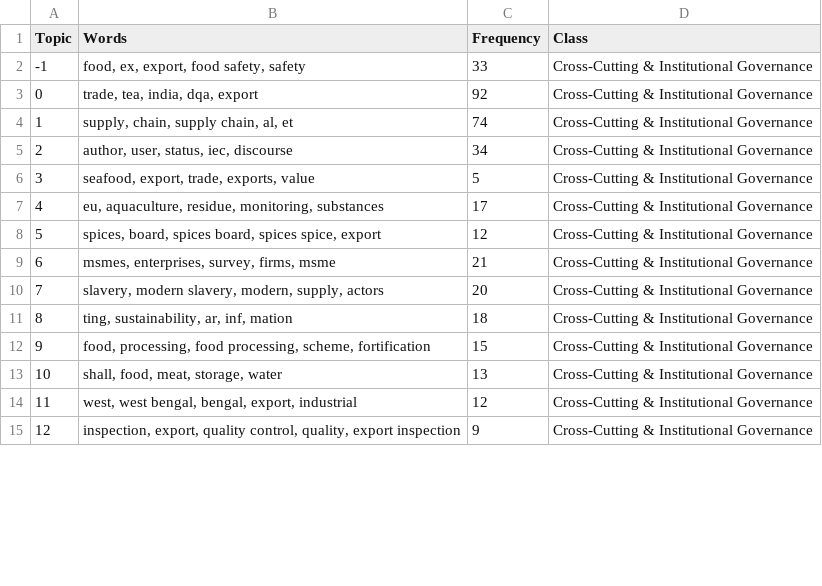
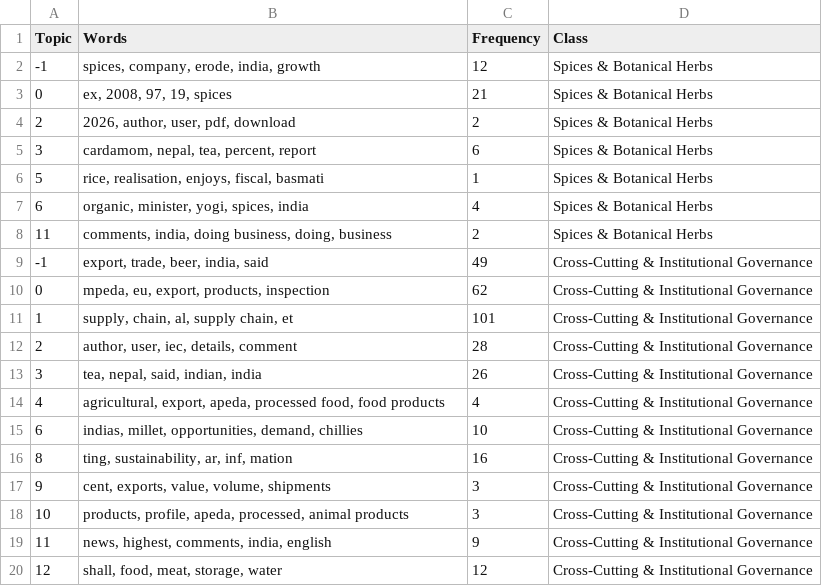
Before and after one commit to ayush-roy-21/agri-food-supplychain, a CSV file: data/results/topics_per_class_locus_bucket.csv, drawn as a sheet; only a part is shown; the diff covers the shown part only.

```diff
--- a/data/results/topics_per_class_locus_bucket.csv
+++ b/data/results/topics_per_class_locus_bucket.csv
@@ -1,15 +1,20 @@
 Topic,Words,Frequency,Class
--1,"food, ex, export, food safety, safety",33,Cross-Cutting & Institutional Governance
-0,"trade, tea, india, dqa, export",92,Cross-Cutting & Institutional Governance
-1,"supply, chain, supply chain, al, et",74,Cross-Cutting & Institutional Governance
-2,"author, user, status, iec, discourse",34,Cross-Cutting & Institutional Governance
-3,"seafood, export, trade, exports, value",5,Cross-Cutting & Institutional Governance
-4,"eu, aquaculture, residue, monitoring, substances",17,Cross-Cutting & Institutional Governance
-5,"spices, board, spices board, spices spice, export",12,Cross-Cutting & Institutional Governance
-6,"msmes, enterprises, survey, firms, msme",21,Cross-Cutting & Institutional Governance
-7,"slavery, modern slavery, modern, supply, actors",20,Cross-Cutting & Institutional Governance
-8,"ting, sustainability, ar, inf, mation",18,Cross-Cutting & Institutional Governance
-9,"food, processing, food processing, scheme, fortification",15,Cross-Cutting & Institutional Governance
-10,"shall, food, meat, storage, water",13,Cross-Cutting & Institutional Governance
-11,"west, west bengal, bengal, export, industrial",12,Cross-Cutting & Institutional Governance
-12,"inspection, export, quality control, quality, export inspection",9,Cross-Cutting & Institutional Governance
+-1,"spices, company, erode, india, growth",12,Spices & Botanical Herbs
+0,"ex, 2008, 97, 19, spices",21,Spices & Botanical Herbs
+2,"2026, author, user, pdf, download",2,Spices & Botanical Herbs
+3,"cardamom, nepal, tea, percent, report",6,Spices & Botanical Herbs
+5,"rice, realisation, enjoys, fiscal, basmati",1,Spices & Botanical Herbs
+6,"organic, minister, yogi, spices, india",4,Spices & Botanical Herbs
+11,"comments, india, doing business, doing, business",2,Spices & Botanical Herbs
+-1,"export, trade, beer, india, said",49,Cross-Cutting & Institutional Governance
+0,"mpeda, eu, export, products, inspection",62,Cross-Cutting & Institutional Governance
+1,"supply, chain, al, supply chain, et",101,Cross-Cutting & Institutional Governance
+2,"author, user, iec, details, comment",28,Cross-Cutting & Institutional Governance
+3,"tea, nepal, said, indian, india",26,Cross-Cutting & Institutional Governance
+4,"agricultural, export, apeda, processed food, food products",4,Cross-Cutting & Institutional Governance
+6,"indias, millet, opportunities, demand, chillies",10,Cross-Cutting & Institutional Governance
+8,"ting, sustainability, ar, inf, mation",16,Cross-Cutting & Institutional Governance
+9,"cent, exports, value, volume, shipments",3,Cross-Cutting & Institutional Governance
+10,"products, profile, apeda, processed, animal products",3,Cross-Cutting & Institutional Governance
+11,"news, highest, comments, india, english",9,Cross-Cutting & Institutional Governance
+12,"shall, food, meat, storage, water",12,Cross-Cutting & Institutional Governance
```
Also changed, not shown: 11 added rows, 14 removed rows and 5 edited cells elsewhere in this file, data/results/topics_per_class_corpus_tier.csv, data/results/topics_per_class_digital_system_flag.csv, 5 other files.
